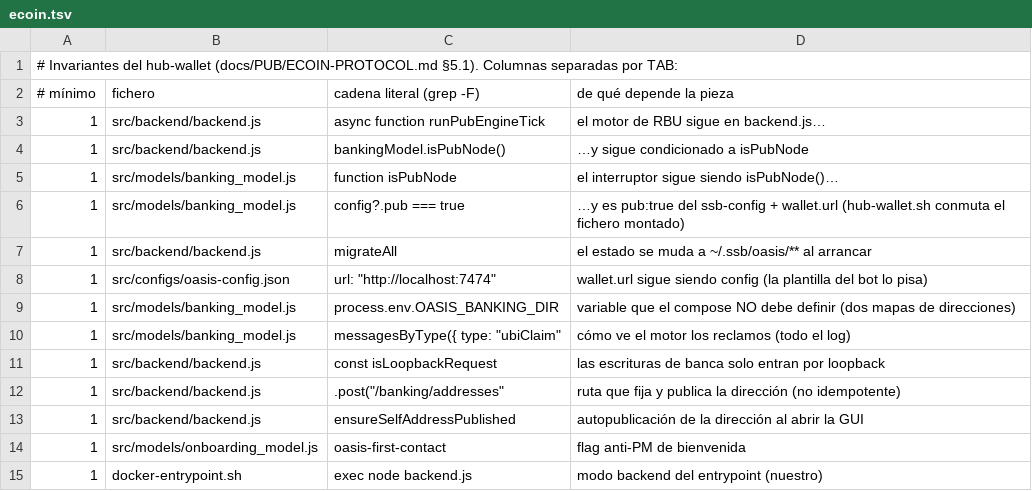
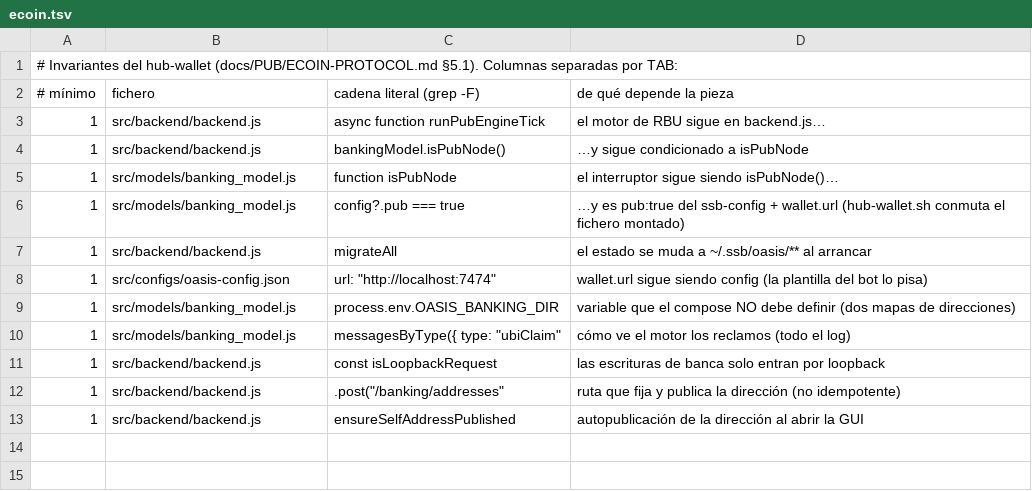
Before and after one commit to alephscriptorium-eng/O_SDK, a TSV file: devops/scripts/upgrade-invariants.d/ecoin.tsv, drawn as a sheet; the diff names each change by its address in the sheet, - before the commit and + after, or states it on an @@ line.

```diff
--- a/devops/scripts/upgrade-invariants.d/ecoin.tsv
+++ b/devops/scripts/upgrade-invariants.d/ecoin.tsv
-row 14: 1 | src/models/onboarding_model.js | oasis-first-contact | flag anti-PM de bienvenida
-row 15: 1 | docker-entrypoint.sh | exec node backend.js | modo backend del entrypoint (nuestro)
```
Also changed, not shown: devops/scripts/upgrade-invariants.d/db2.tsv, 3 other files.
